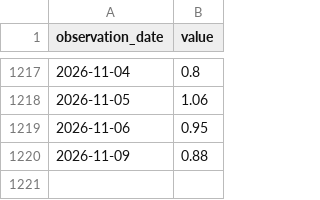
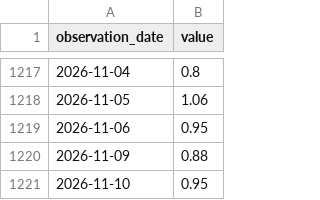
Before and after one commit to duksunghcg-ship-it/sentinel, a CSV file: cache/cache_CBOE_TOTALPC.csv, drawn as a sheet; only a part is shown, gaps mark what is left out; the diff names each change by its address in the sheet, - before the commit and + after, or states it on an @@ line.

```diff
--- a/cache/cache_CBOE_TOTALPC.csv
+++ b/cache/cache_CBOE_TOTALPC.csv
+row 1221: 2026-11-10 | 0.95
```
Also changed, not shown: cache/cache_CBOE_TOTALPC_MA20.csv, cache/cache_VIXCLS.csv, 4 other files.
